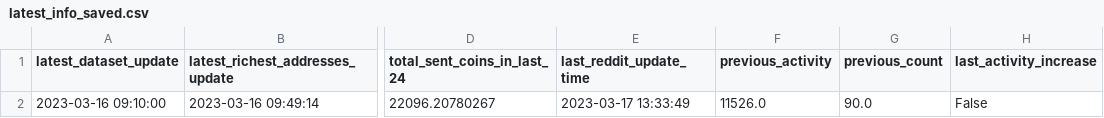
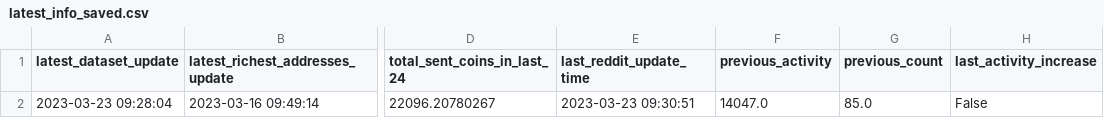
Before and after one commit to williamnordberg/adam_trader, a CSV file: latest_info_saved.csv, drawn as a sheet; only a part is shown, gaps mark what is left out; the diff names each change by its address in the sheet, - before the commit and + after, or states it on an @@ line.

```diff
--- a/latest_info_saved.csv
+++ b/latest_info_saved.csv
-A2 (latest_dataset_update): 2023-03-16 09:10:00
+A2 (latest_dataset_update): 2023-03-23 09:28:04
-E2 (last_reddit_update_time): 2023-03-17 13:33:49
+E2 (last_reddit_update_time): 2023-03-23 09:30:51
-F2 (previous_activity): 11526.0
+F2 (previous_activity): 14047.0
-G2 (previous_count): 90.0
+G2 (previous_count): 85.0
```
Also changed, not shown: 3 other files.
